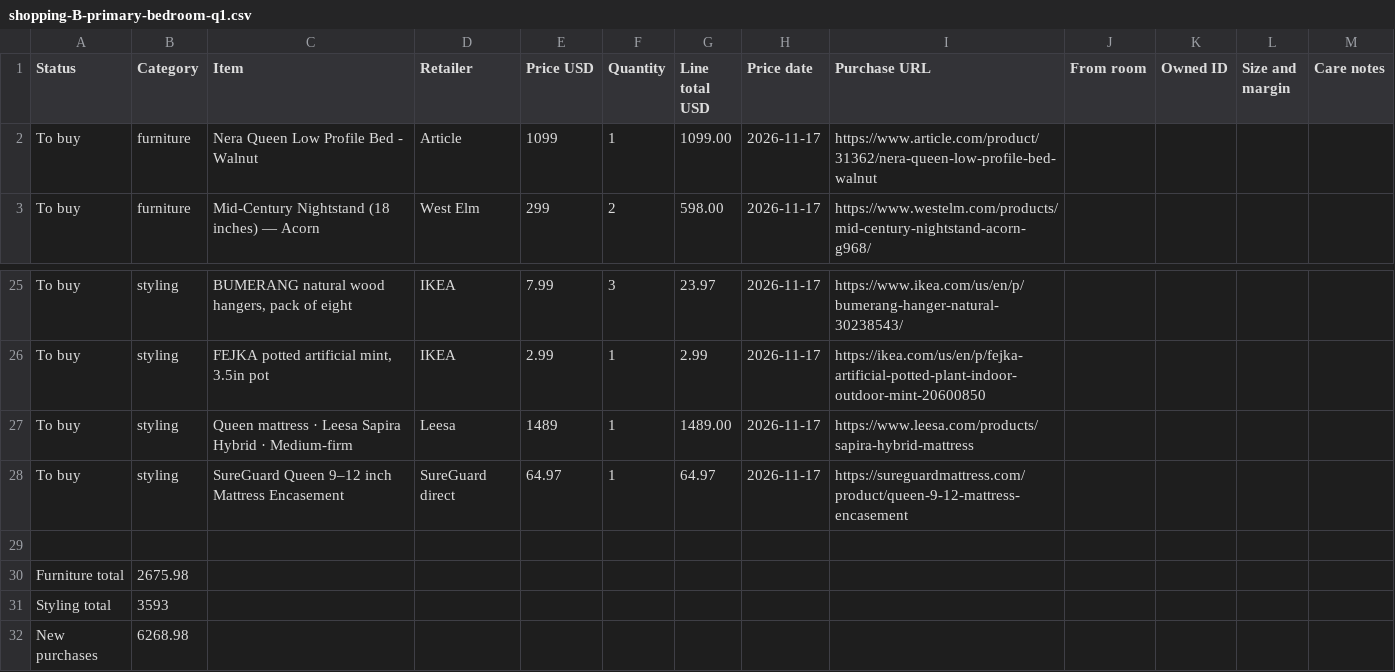
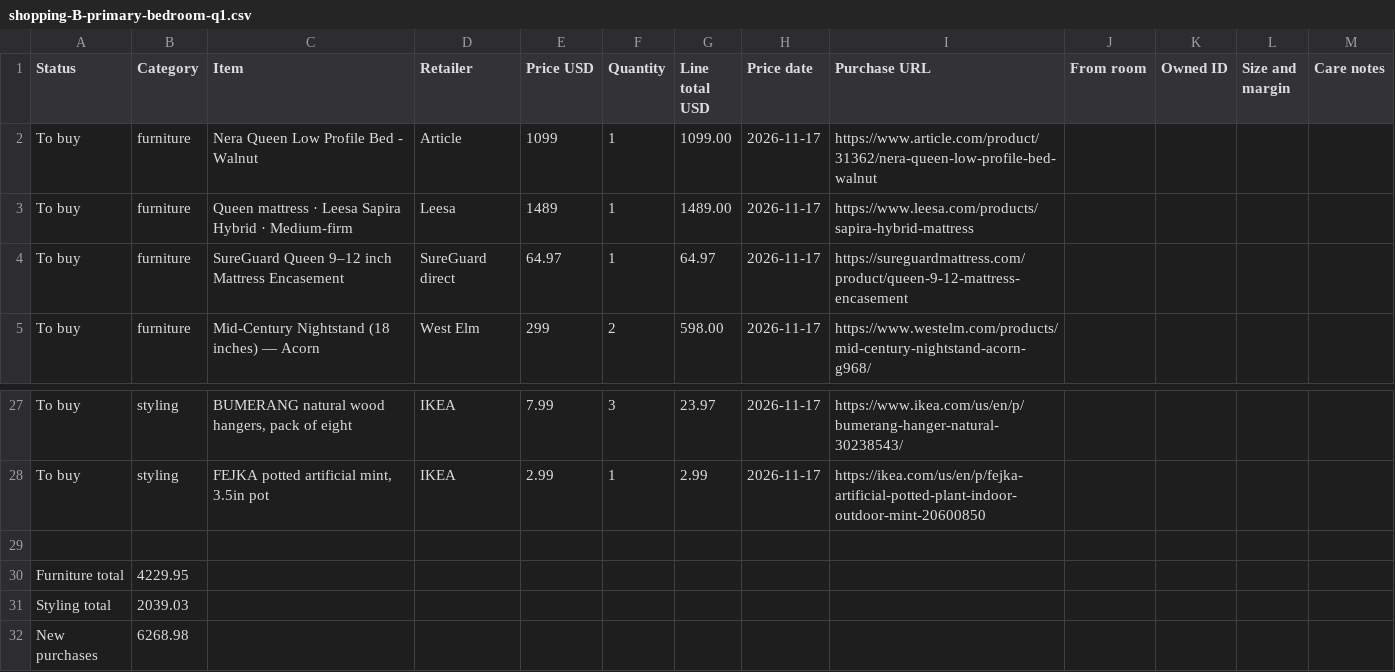
Before and after one commit to smoothaskiwi/room-viewer, a CSV file: docs/primary-bedroom-b7q4m/shopping-B-primary-bedroom-q1.csv, drawn as a sheet; only a part is shown, gaps mark what is left out.

```diff
--- a/docs/primary-bedroom-b7q4m/shopping-B-primary-bedroom-q1.csv
+++ b/docs/primary-bedroom-b7q4m/shopping-B-primary-bedroom-q1.csv
@@ -2,2 +2,4 @@
 "To buy","furniture","Nera Queen Low Profile Bed - Walnut","Article","1099","1","1099.00","2026-11-17","https://www.article.com/product/31362/nera-queen-low-profile-bed-walnut","","","",""
+"To buy","furniture","Queen mattress · Leesa Sapira Hybrid · Medium-firm","Leesa","1489","1","1489.00","2026-11-17","https://www.leesa.com/products/sapira-hybrid-mattress","","","",""
+"To buy","furniture","SureGuard Queen 9–12 inch Mattress Encasement","SureGuard direct","64.97","1","64.97","2026-11-17","https://sureguardmattress.com/product/queen-9-12-mattress-encasement","","","",""
 "To buy","furniture","Mid-Century Nightstand (18 inches) — Acorn","West Elm","299","2","598.00","2026-11-17","https://www.westelm.com/products/mid-century-nightstand-acorn-g968/","","","",""
@@ -26,7 +28,5 @@
 "To buy","styling","FEJKA potted artificial mint, 3.5in pot","IKEA","2.99","1","2.99","2026-11-17","https://ikea.com/us/en/p/fejka-artificial-potted-plant-indoor-outdoor-mint-20600850","","","",""
-"To buy","styling","Queen mattress · Leesa Sapira Hybrid · Medium-firm","Leesa","1489","1","1489.00","2026-11-17","https://www.leesa.com/products/sapira-hybrid-mattress","","","",""
-"To buy","styling","SureGuard Queen 9–12 inch Mattress Encasement","SureGuard direct","64.97","1","64.97","2026-11-17","https://sureguardmattress.com/product/queen-9-12-mattress-encasement","","","",""
 
-"Furniture total","2675.98"
-"Styling total","3593"
+"Furniture total","4229.95"
+"Styling total","2039.03"
 "New purchases","6268.98"
```
Also changed, not shown: docs/primary-bedroom-b7q4m/shopping-A-primary-bedroom-q1.csv, docs/primary-bedroom-b7q4m/shopping-B-primary-bedroom-reuse1-adjusted-clear-window.csv, 43 other files.
